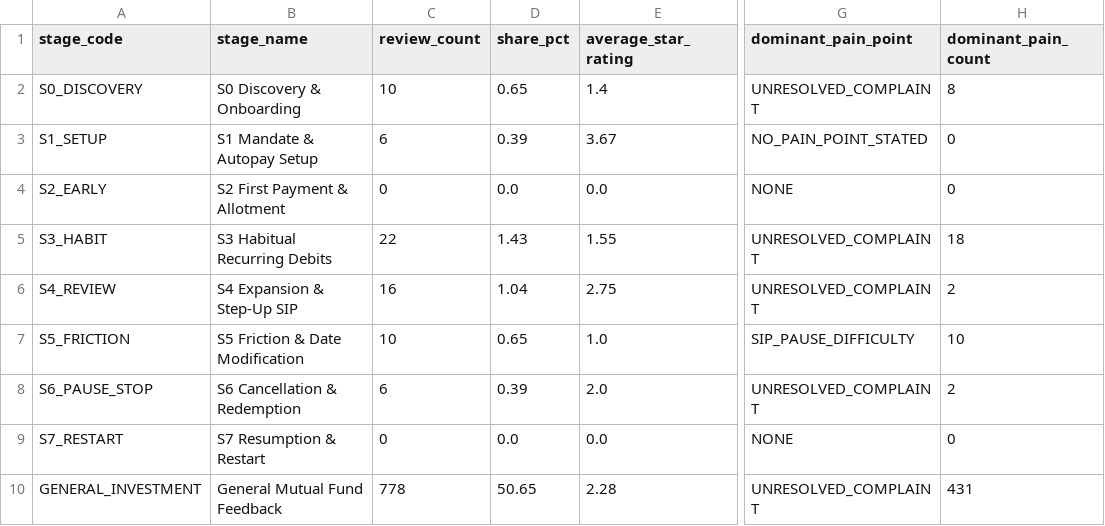
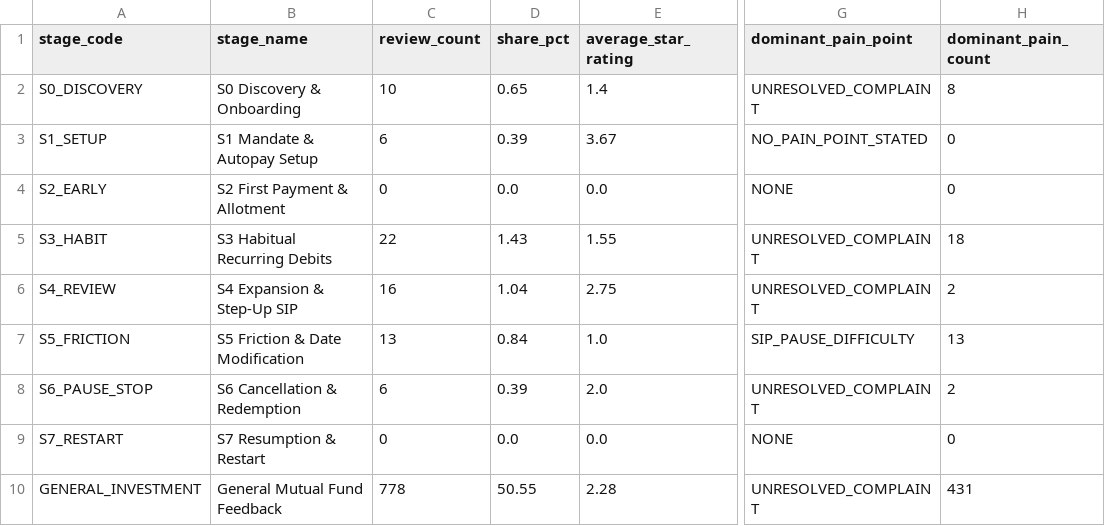
Before and after one commit to Arayie/GradProd, a CSV file: outputs/lifecycle_journey_analytics.csv, drawn as a sheet; only a part is shown, gaps mark what is left out; the diff names each change by its address in the sheet, - before the commit and + after, or states it on an @@ line.

```diff
--- a/outputs/lifecycle_journey_analytics.csv
+++ b/outputs/lifecycle_journey_analytics.csv
-C7 (review_count): 10
+C7 (review_count): 13
-D7 (share_pct): 0.65
+D7 (share_pct): 0.84
-H7 (dominant_pain_count): 10
+H7 (dominant_pain_count): 13
-D10 (share_pct): 50.65
+D10 (share_pct): 50.55
```
Also changed, not shown: outputs/collection_errors.csv, outputs/cross_app_benchmarks.csv, 9 other files.
